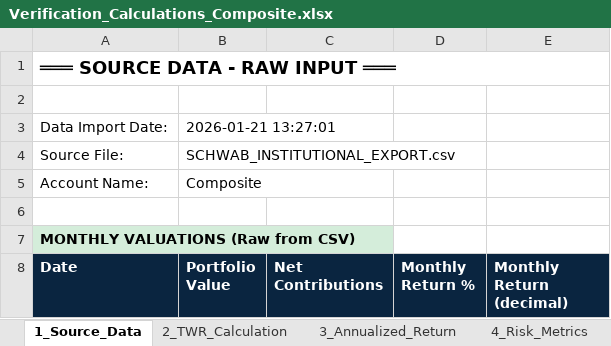
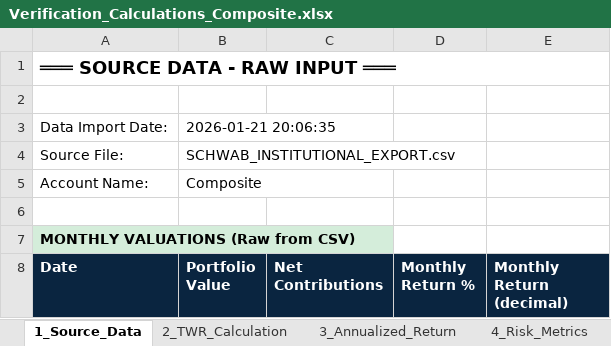
Before and after one commit to Abshirs716/capx100-gips-engine, an Excel workbook: gips_outputs/Verification_Calculations_Composite.xlsx, sheet 1_Source_Data, drawn as a sheet; only a part is shown; values as stored, in another font and other column widths than the file's, no borders; the diff names each change by its address in the sheet, - before the commit and + after, or states it on an @@ line.

```diff
--- a/gips_outputs/Verification_Calculations_Composite.xlsx (sheet 1_Source_Data)
+++ b/gips_outputs/Verification_Calculations_Composite.xlsx (sheet 1_Source_Data)
-B3 (Portfolio Value): 2026-01-21 13:27:01
+B3 (Portfolio Value): 2026-01-21 20:06:35
```
Also changed, not shown: sheet 5_Benchmark_Source, gips_outputs/Performance_Data_Sample_Composite.xlsx, gips_outputs/Source_Data_Preserved_Composite.xlsx, 8 other files.
